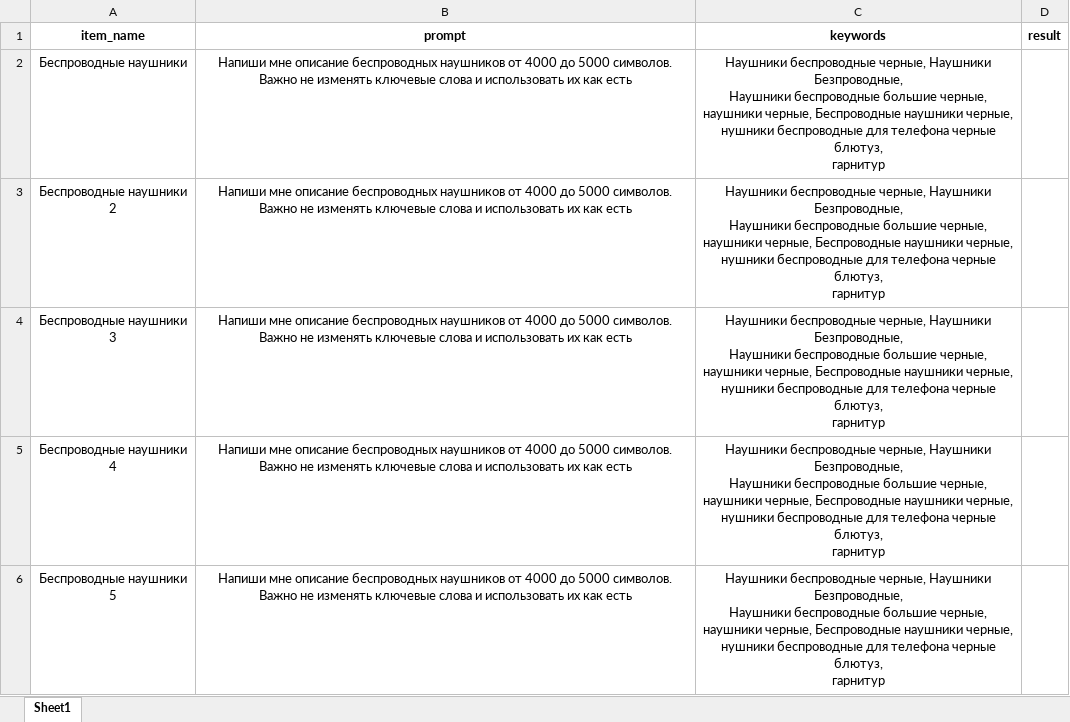
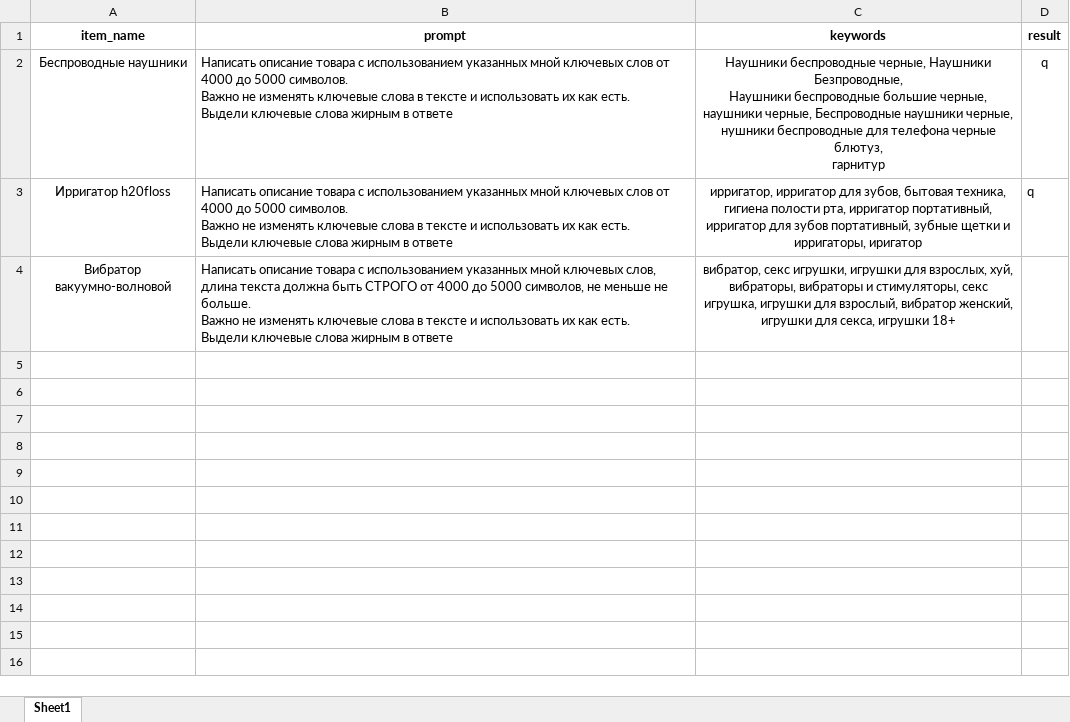
Before and after one commit to CherrySuryp/AI_SEO_description_generator, an Excel workbook: app/excel.xlsx, sheet Sheet1, drawn as a sheet; values as stored, in another font and other column widths than the file's, no borders; removed rows and columns are numbered as before the commit, all else as after; ↵ is a line break in a cell; the diff names each change by its address in the sheet, - before the commit and + after, or states it on an @@ line.

```diff
--- a/app/excel.xlsx (sheet Sheet1)
+++ b/app/excel.xlsx (sheet Sheet1)
-B2 (prompt): Напиши мне описание беспроводных наушников от 4000 до 5000 символов. Важно не изменять ключевые слова и использовать их как есть
+B2 (prompt): Написать описание товара с использованием указанных мной ключевых слов от 4000 до 5000 символов. ↵ Важно не изменять ключевые слова в тексте и использовать их как есть. ↵ Выдели ключевые слова жирным в ответе
-B2 alignment: center
+B2 alignment: left
-D2 (result): (empty)
+D2 (result): q
-row 3: Беспроводные наушники 2 | Напиши мне описание беспроводных наушников от 4000 до 5000 символов. Важно не изменять ключевые слова и использовать их как есть | Наушники беспроводные черные, Наушники Безпроводные, ↵ Наушники беспроводные большие черные, наушники черные, Беспроводные наушники черные, нушники беспроводные для телефона черные блютуз, ↵ гарнитур
-row 4: Беспроводные наушники 3 | Напиши мне описание беспроводных наушников от 4000 до 5000 символов. Важно не изменять ключевые слова и использовать их как есть | Наушники беспроводные черные, Наушники Безпроводные, ↵ Наушники беспроводные большие черные, наушники черные, Беспроводные наушники черные, нушники беспроводные для телефона черные блютуз, ↵ гарнитур
-row 5: Беспроводные наушники 4 | Напиши мне описание беспроводных наушников от 4000 до 5000 символов. Важно не изменять ключевые слова и использовать их как есть | Наушники беспроводные черные, Наушники Безпроводные, ↵ Наушники беспроводные большие черные, наушники черные, Беспроводные наушники черные, нушники беспроводные для телефона черные блютуз, ↵ гарнитур
-row 6: Беспроводные наушники 5 | Напиши мне описание беспроводных наушников от 4000 до 5000 символов. Важно не изменять ключевые слова и использовать их как есть | Наушники беспроводные черные, Наушники Безпроводные, ↵ Наушники беспроводные большие черные, наушники черные, Беспроводные наушники черные, нушники беспроводные для телефона черные блютуз, ↵ гарнитур
+row 3: Ирригатор h20floss | Написать описание товара с использованием указанных мной ключевых слов от 4000 до 5000 символов. ↵ Важно не изменять ключевые слова в тексте и использовать их как есть. ↵ Выдели ключевые слова жирным в ответе | ирригатор, ирригатор для зубов, бытовая техника, гигиена полости рта, ирригатор портативный, ирригатор для зубов портативный, зубные щетки и ирригаторы, иригатор | q
+row 4: Вибратор вакуумно-волновой | Написать описание товара с использованием указанных мной ключевых слов, длина текста должна быть СТРОГО от 4000 до 5000 символов, не меньше не больше. ↵ Важно не изменять ключевые слова в тексте и использовать их как есть. ↵ Выдели ключевые слова жирным в ответе | вибратор, секс игрушки, игрушки для взрослых, хуй, вибраторы, вибраторы и стимуляторы, секс игрушка, игрушки для взрослый, вибратор женский, игрушки для секса, игрушки 18+
```
Also changed, not shown: 9 other files.
